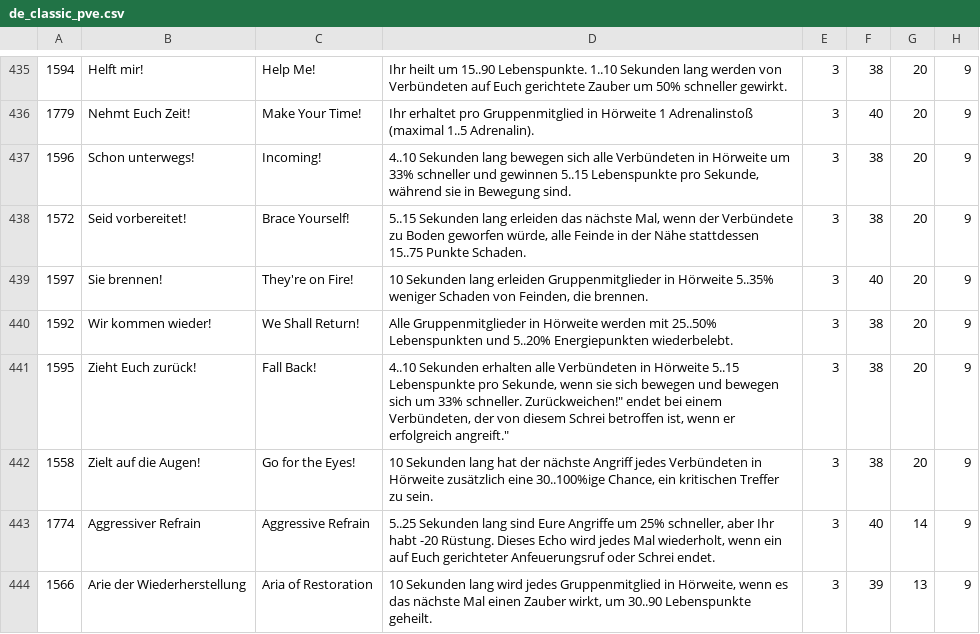
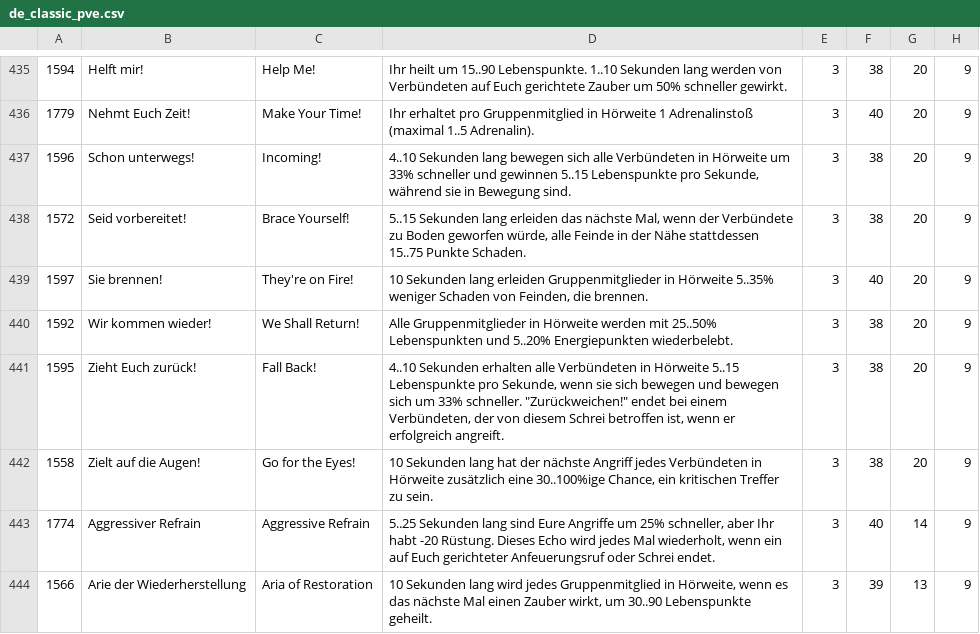
Before and after one commit to build-wars/gw-skilldata, a CSV file: data/paw-ned/de_classic_pve.csv, drawn as a sheet; only a part is shown, gaps mark what is left out; the diff covers the shown part only; the diff names each change by its address in the sheet, - before the commit and + after, or states it on an @@ line.

```diff
--- a/data/paw-ned/de_classic_pve.csv
+++ b/data/paw-ned/de_classic_pve.csv
-D441: …33% schneller. Zurückweichen!" endet bei einem Verbündeten, der von diesem Schrei betroffen ist, wenn er erfolgreich angreift."
+D441: …33% schneller. "Zurückweichen!" endet bei einem Verbündeten, der von diesem Schrei betroffen ist, wenn er erfolgreich angreift.
```
Also changed, not shown: 12 edited cells elsewhere in this file, data/paw-ned/de_classic_pvp.csv, data/paw-ned/en_classic_pve.csv, 1 other file.
